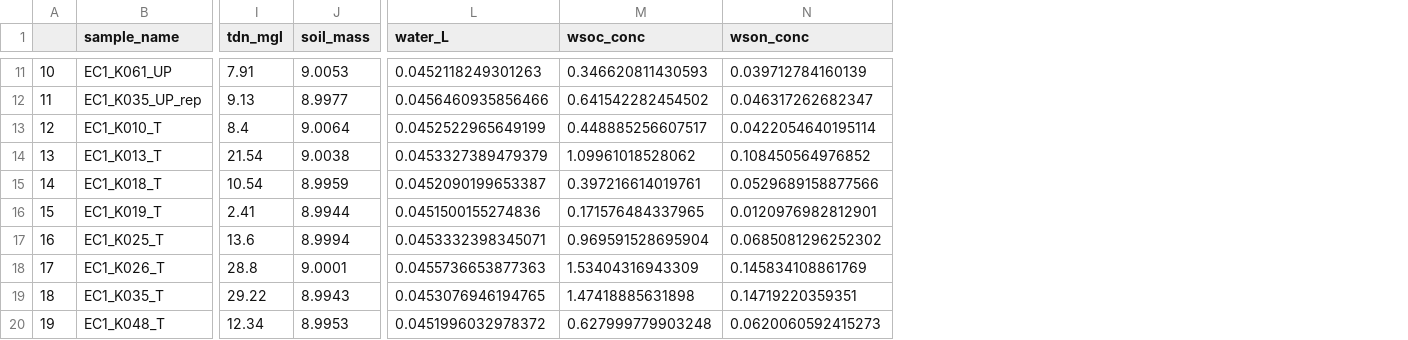
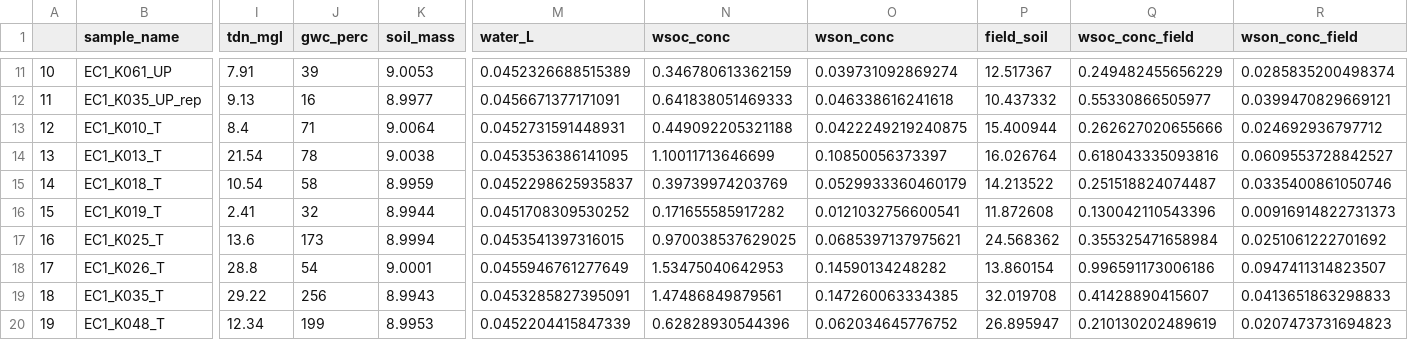
Before and after one commit to COMPASS-DOE/JuliaSULI, a CSV file: Processed Data/wsom_extracts_wsoc_wson_conc.csv, drawn as a sheet; only a part is shown, gaps mark what is left out; addresses are those after the commit; the diff covers the shown part only; the diff names each change by its address in the sheet, - before the commit and + after, or states it on an @@ line.

Commit message:
Update wsom_extracts_wsoc_wson_conc.csv

```diff
--- a/Processed Data/wsom_extracts_wsoc_wson_conc.csv
+++ b/Processed Data/wsom_extracts_wsoc_wson_conc.csv
+column J (gwc_perc), rows 11-20: 39 | 16 | 71 | 78 | 58 | 32 | 173 | 54 | 256 | 199
+column P (field_soil), rows 11-20: 12.517367 | 10.437332 | 15.400944 | 16.026764 | 14.213522 | 11.872608 | 24.568362 | 13.860154 | 32.019708 | 26.895947
+column Q (wsoc_conc_field), rows 11-20: 0.249482455656229 | 0.55330866505977 | 0.262627020655666 | 0.618043335093816 | 0.251518824074487 | 0.130042110543396 | 0.355325471658984 | 0.996591173006186 | 0.41428890415607 | 0.210130202489619
+column R (wson_conc_field), rows 11-20: 0.0285835200498374 | 0.0399470829669121 | 0.024692936797712 | 0.0609553728842527 | 0.0335400861050746 | 0.00916914822731373 | 0.0251061222701692 | 0.0947411314823507 | 0.0413651863298833 | 0.0207473731694823
-M11 (water_L): 0.0452118249301263
+M11 (water_L): 0.0452326688515389
-N11 (wsoc_conc): 0.346620811430593
+N11 (wsoc_conc): 0.346780613362159
-O11 (wson_conc): 0.039712784160139
+O11 (wson_conc): 0.039731092869274
-M12 (water_L): 0.0456460935856466
+M12 (water_L): 0.0456671377171091
-N12 (wsoc_conc): 0.641542282454502
+N12 (wsoc_conc): 0.641838051469333
-O12 (wson_conc): 0.046317262682347
+O12 (wson_conc): 0.046338616241618
-M13 (water_L): 0.0452522965649199
+M13 (water_L): 0.0452731591448931
-N13 (wsoc_conc): 0.448885256607517
+N13 (wsoc_conc): 0.449092205321188
-O13 (wson_conc): 0.0422054640195114
+O13 (wson_conc): 0.0422249219240875
-M14 (water_L): 0.0453327389479379
+M14 (water_L): 0.0453536386141095
-N14 (wsoc_conc): 1.09961018528062
+N14 (wsoc_conc): 1.10011713646699
-O14 (wson_conc): 0.108450564976852
+O14 (wson_conc): 0.10850056373397
-M15 (water_L): 0.0452090199653387
+M15 (water_L): 0.0452298625935837
-N15 (wsoc_conc): 0.397216614019761
+N15 (wsoc_conc): 0.39739974203769
-O15 (wson_conc): 0.0529689158877566
+O15 (wson_conc): 0.0529933360460179
-M16 (water_L): 0.0451500155274836
+M16 (water_L): 0.0451708309530252
-N16 (wsoc_conc): 0.171576484337965
+N16 (wsoc_conc): 0.171655585917282
-O16 (wson_conc): 0.0120976982812901
+O16 (wson_conc): 0.0121032756600541
-M17 (water_L): 0.0453332398345071
+M17 (water_L): 0.0453541397316015
-N17 (wsoc_conc): 0.969591528695904
+N17 (wsoc_conc): 0.970038537629025
-O17 (wson_conc): 0.0685081296252302
+O17 (wson_conc): 0.0685397137975621
-M18 (water_L): 0.0455736653877363
+M18 (water_L): 0.0455946761277649
-N18 (wsoc_conc): 1.53404316943309
+N18 (wsoc_conc): 1.53475040642953
-O18 (wson_conc): 0.145834108861769
+O18 (wson_conc): 0.14590134248282
-M19 (water_L): 0.0453076946194765
+M19 (water_L): 0.0453285827395091
-N19 (wsoc_conc): 1.47418885631898
+N19 (wsoc_conc): 1.47486849879561
-O19 (wson_conc): 0.14719220359351
+O19 (wson_conc): 0.147260063334385
-M20 (water_L): 0.0451996032978372
+M20 (water_L): 0.0452204415847339
-N20 (wsoc_conc): 0.627999779903248
+N20 (wsoc_conc): 0.62828930544396
-O20 (wson_conc): 0.0620060592415273
+O20 (wson_conc): 0.062034645776752
```
Also changed, not shown: 69 edited cells elsewhere in this file.
